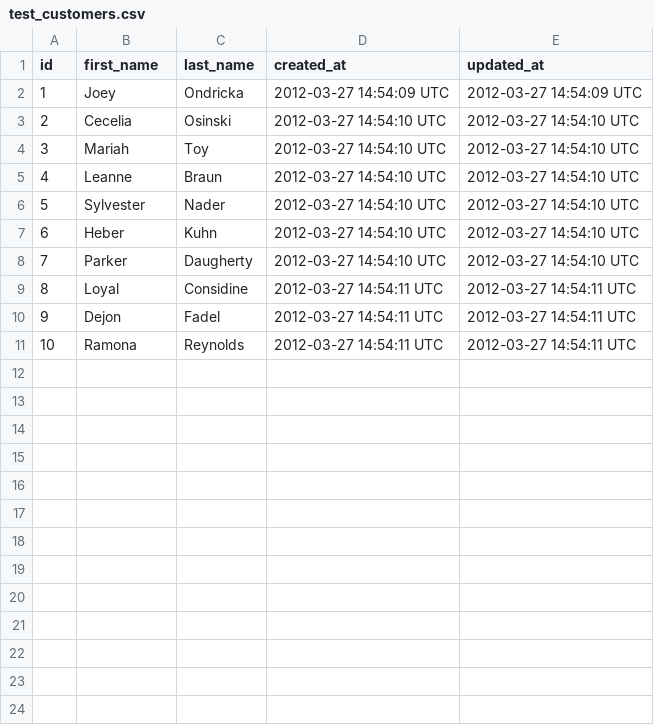
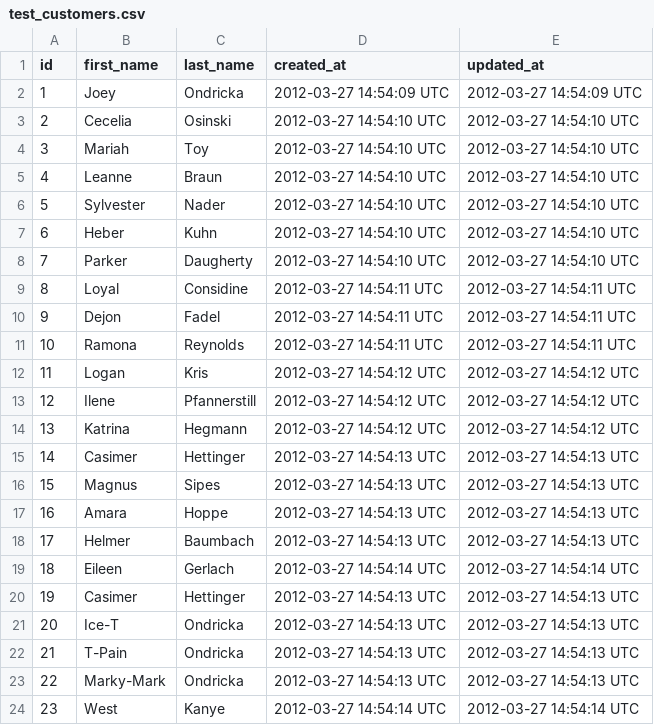
Before and after one commit to KristaANelson/sales_engine, a CSV file: test_data/test_customers.csv, drawn as a sheet; the diff names each change by its address in the sheet, - before the commit and + after, or states it on an @@ line.

Commit message:
some_tests_for_customer_done

```diff
--- a/test_data/test_customers.csv
+++ b/test_data/test_customers.csv
+row 12: 11 | Logan | Kris | 2012-03-27 14:54:12 UTC | 2012-03-27 14:54:12 UTC
+row 13: 12 | Ilene | Pfannerstill | 2012-03-27 14:54:12 UTC | 2012-03-27 14:54:12 UTC
+row 14: 13 | Katrina | Hegmann | 2012-03-27 14:54:12 UTC | 2012-03-27 14:54:12 UTC
+row 15: 14 | Casimer | Hettinger | 2012-03-27 14:54:13 UTC | 2012-03-27 14:54:13 UTC
+row 16: 15 | Magnus | Sipes | 2012-03-27 14:54:13 UTC | 2012-03-27 14:54:13 UTC
+row 17: 16 | Amara | Hoppe | 2012-03-27 14:54:13 UTC | 2012-03-27 14:54:13 UTC
+row 18: 17 | Helmer | Baumbach | 2012-03-27 14:54:13 UTC | 2012-03-27 14:54:13 UTC
+row 19: 18 | Eileen | Gerlach | 2012-03-27 14:54:14 UTC | 2012-03-27 14:54:14 UTC
+row 20: 19 | Casimer | Hettinger | 2012-03-27 14:54:13 UTC | 2012-03-27 14:54:13 UTC
+row 21: 20 | Ice-T | Ondricka | 2012-03-27 14:54:13 UTC | 2012-03-27 14:54:13 UTC
+row 22: 21 | T-Pain | Ondricka | 2012-03-27 14:54:13 UTC | 2012-03-27 14:54:13 UTC
+row 23: 22 | Marky-Mark | Ondricka | 2012-03-27 14:54:13 UTC | 2012-03-27 14:54:13 UTC
+row 24: 23 | West | Kanye | 2012-03-27 14:54:14 UTC | 2012-03-27 14:54:14 UTC
```
Also changed, not shown: 16 other files.
